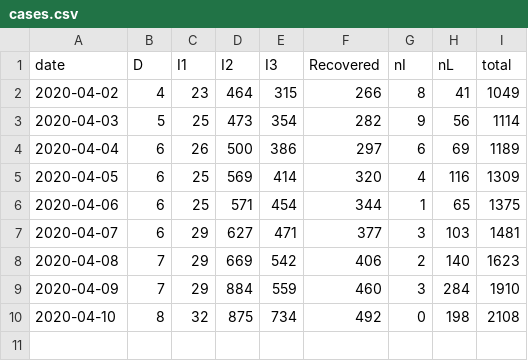
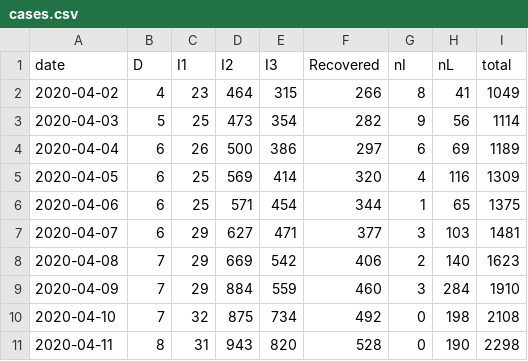
Before and after one commit to eunices/shiny-server, a CSV file: public-apps/covid19/cases.csv, drawn as a sheet.

Commit message:
[EJYS] Add new cleaning scripts and add new data

```diff
--- a/public-apps/covid19/cases.csv
+++ b/public-apps/covid19/cases.csv
@@ -9,2 +9,3 @@ date, D, I1, I2, I3, Recovered, nI, nL, total
 2020-04-09, 7, 29, 884, 559, 460, 3, 284, 1910
-2020-04-10, 8, 32, 875, 734, 492, 0, 198, 2108
+2020-04-10, 7, 32, 875, 734, 492, 0, 198, 2108
+2020-04-11, 8, 31, 943, 820, 528, 0, 190, 2298
```
Also changed, not shown: 4 other files.
